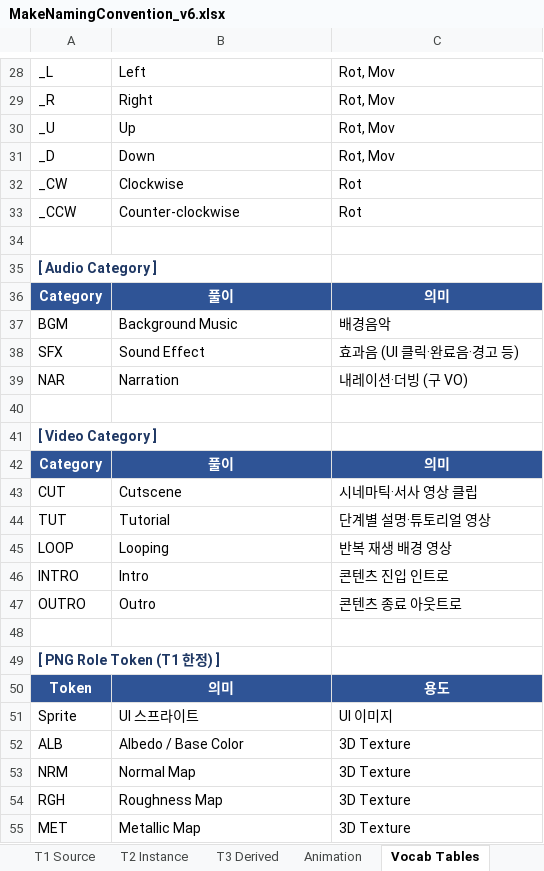
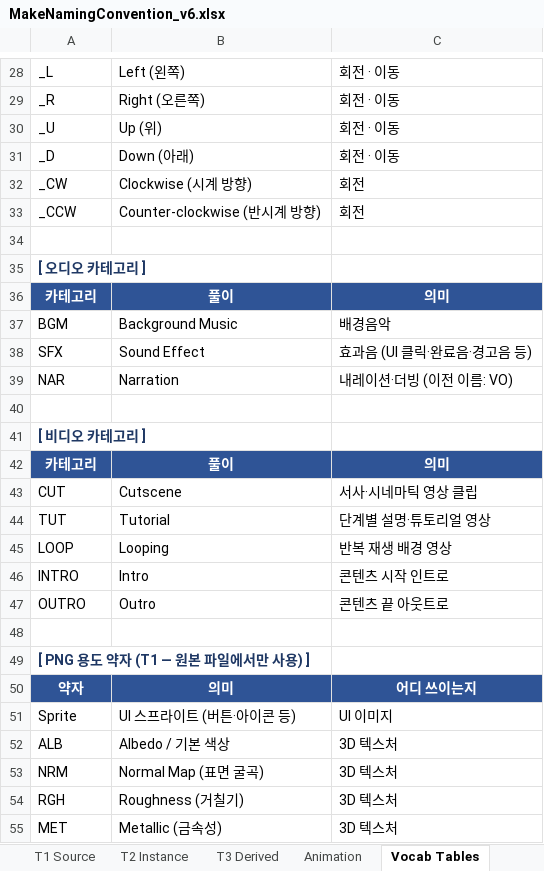
Before and after one commit to Contents-Team/Make3.0, an Excel workbook: doc/assets/MakeNamingConvention_v6.xlsx, sheet Vocab Tables, drawn as a sheet; only a part is shown, gaps mark what is left out; values as stored, in another font and other column widths than the file's, no borders; removed rows and columns are numbered as before the commit, all else as after; the diff covers the shown part only; the diff names each change by its address in the sheet, - before the commit and + after, or states it on an @@ line.

```diff
--- a/doc/assets/MakeNamingConvention_v6.xlsx (sheet Vocab Tables)
+++ b/doc/assets/MakeNamingConvention_v6.xlsx (sheet Vocab Tables)
-B28: Left
+B28: Left (왼쪽)
-C28:C31: Rot, Mov
+C28:C31: 회전 · 이동
-B29: Right
+B29: Right (오른쪽)
-B30: Up
+B30: Up (위)
-B31: Down
+B31: Down (아래)
-B32: Clockwise
+B32: Clockwise (시계 방향)
-C32:C33: Rot
+C32:C33: 회전
-B33: Counter-clockwise
+B33: Counter-clockwise (반시계 방향)
-A35: [ Audio Category ]
+A35: [ 오디오 카테고리 ]
-A36: Category
+A36: 카테고리
-C38: 효과음 (UI 클릭·완료음·경고 등)
+C38: 효과음 (UI 클릭·완료음·경고음 등)
-C39: 내레이션·더빙 (구 VO)
+C39: 내레이션·더빙 (이전 이름: VO)
-A41: [ Video Category ]
+A41: [ 비디오 카테고리 ]
-A42: Category
+A42: 카테고리
-C43: 시네마틱·서사 영상 클립
+C43: 서사·시네마틱 영상 클립
-C46: 콘텐츠 진입 인트로
+C46: 콘텐츠 시작 인트로
-C47: 콘텐츠 종료 아웃트로
+C47: 콘텐츠 끝 아웃트로
-A49: [ PNG Role Token (T1 한정) ]
+A49: [ PNG 용도 약자 (T1 — 원본 파일에서만 사용) ]
-row 50: Token | 의미 | 용도
+row 50: 약자 | 의미 | 어디 쓰이는지
-B51: UI 스프라이트
+B51: UI 스프라이트 (버튼·아이콘 등)
-B52: Albedo / Base Color
+B52: Albedo / 기본 색상
-C52:C55: 3D Texture
+C52:C55: 3D 텍스처
-B53: Normal Map
+B53: Normal Map (표면 굴곡)
-B54: Roughness Map
+B54: Roughness (거칠기)
-B55: Metallic Map
+B55: Metallic (금속성)
```
Also changed, not shown: 2 added rows, 2 removed rows and 39 edited cells elsewhere in this sheet, sheet Examples, sheet Animation, sheet Overview, sheet T1 Source, sheet Checklist, sheet T2 Instance, 2 more sheets, 1 other file.
